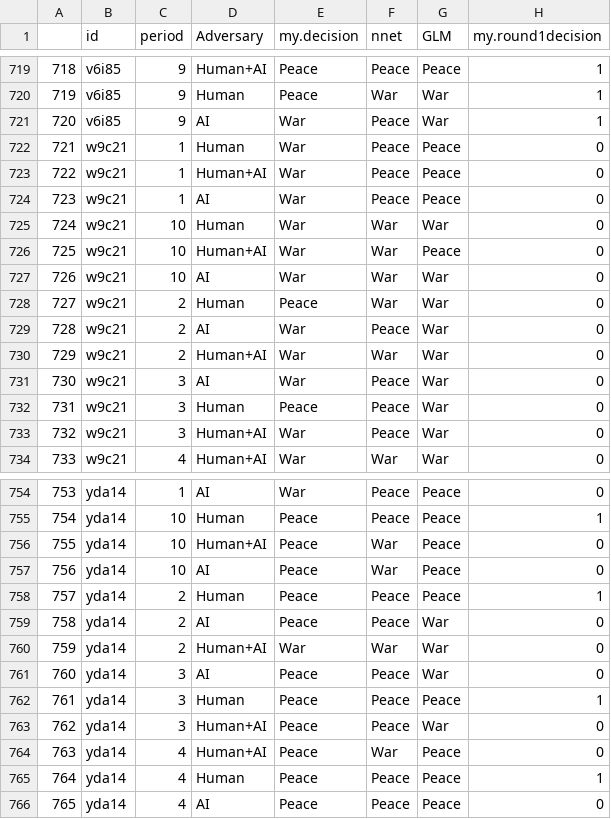
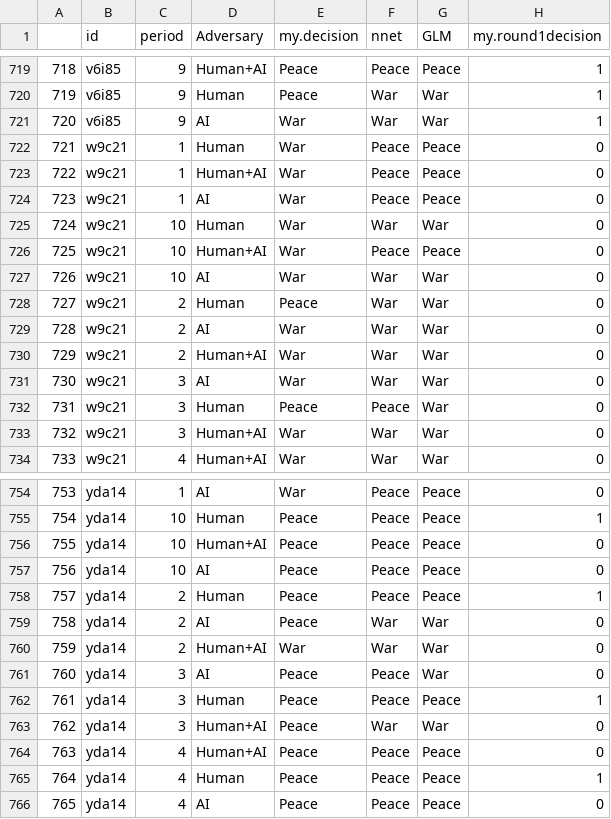
Before and after one commit to jpmintz01/still-falls-analysis, a CSV file: pw_all_data_with_demo.csv, drawn as a sheet; only a part is shown, gaps mark what is left out; the diff covers the shown part only; the diff names each change by its address in the sheet, - before the commit and + after, or states it on an @@ line.

Commit message:
updates to nnet

```diff
--- a/pw_all_data_with_demo.csv
+++ b/pw_all_data_with_demo.csv
-F721 (nnet): Peace
+F721 (nnet): War
-F726 (nnet): War
+F726 (nnet): Peace
-F729 (nnet): Peace
+F729 (nnet): War
-F731 (nnet): Peace
+F731 (nnet): War
-F733 (nnet): Peace
+F733 (nnet): War
-F756:F757 (nnet): War
+F756:F757 (nnet): Peace
-F759 (nnet): Peace
+F759 (nnet): War
-F763 (nnet): Peace
+F763 (nnet): War
-F764 (nnet): War
+F764 (nnet): Peace
```
Also changed, not shown: 141 edited cells elsewhere in this file, 1 other file.
